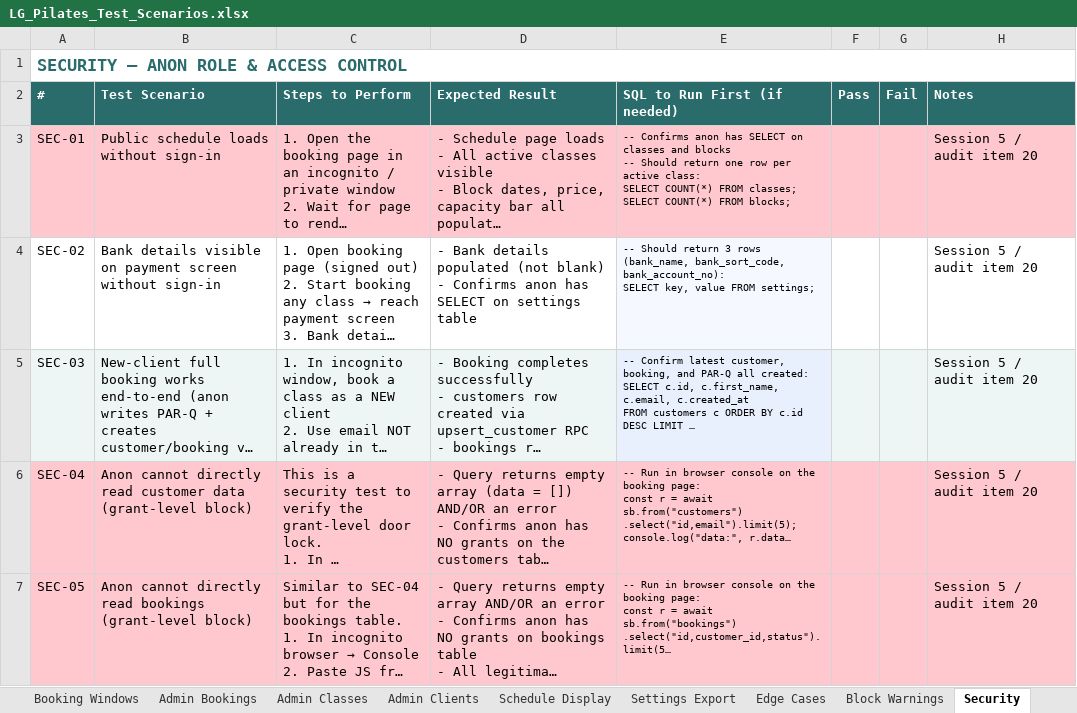
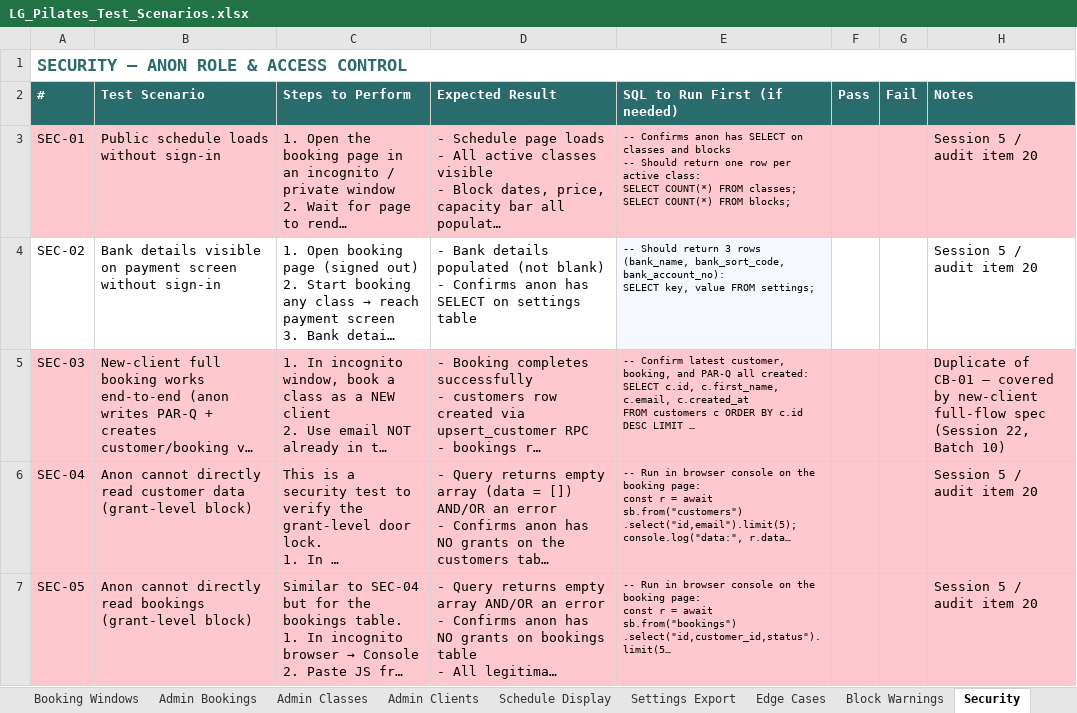
Before and after one commit to mjones2420-netizen/lg-pilates-booking, an Excel workbook: LG_Pilates_Test_Scenarios.xlsx, sheet Security, drawn as a sheet; only a part is shown; long unchanged cells end in …; values as stored, in another font and other column widths than the file's, no borders; the diff covers the shown part only; the diff names each change by its address in the sheet, - before the commit and + after, or states it on an @@ line.

Commit message:
Batch 10 SEC tests: SEC-02, SEC-06, SEC-07

```diff
--- a/LG_Pilates_Test_Scenarios.xlsx (sheet Security)
+++ b/LG_Pilates_Test_Scenarios.xlsx (sheet Security)
-A5:D5 fill: #EEF5F5
+A5:D5 fill: #FFC7CE
-E5 fill: #E8F0FE
+E5 fill: #FFC7CE
-F5:H5 fill: #EEF5F5
+F5:H5 fill: #FFC7CE
-H5 (Notes): Session 5 / audit item 20
+H5 (Notes): Duplicate of CB-01 — covered by new-client full-flow spec (Session 22, Batch 10)
```
Also changed, not shown: 2 edited cells elsewhere in this sheet, 1 other file.
